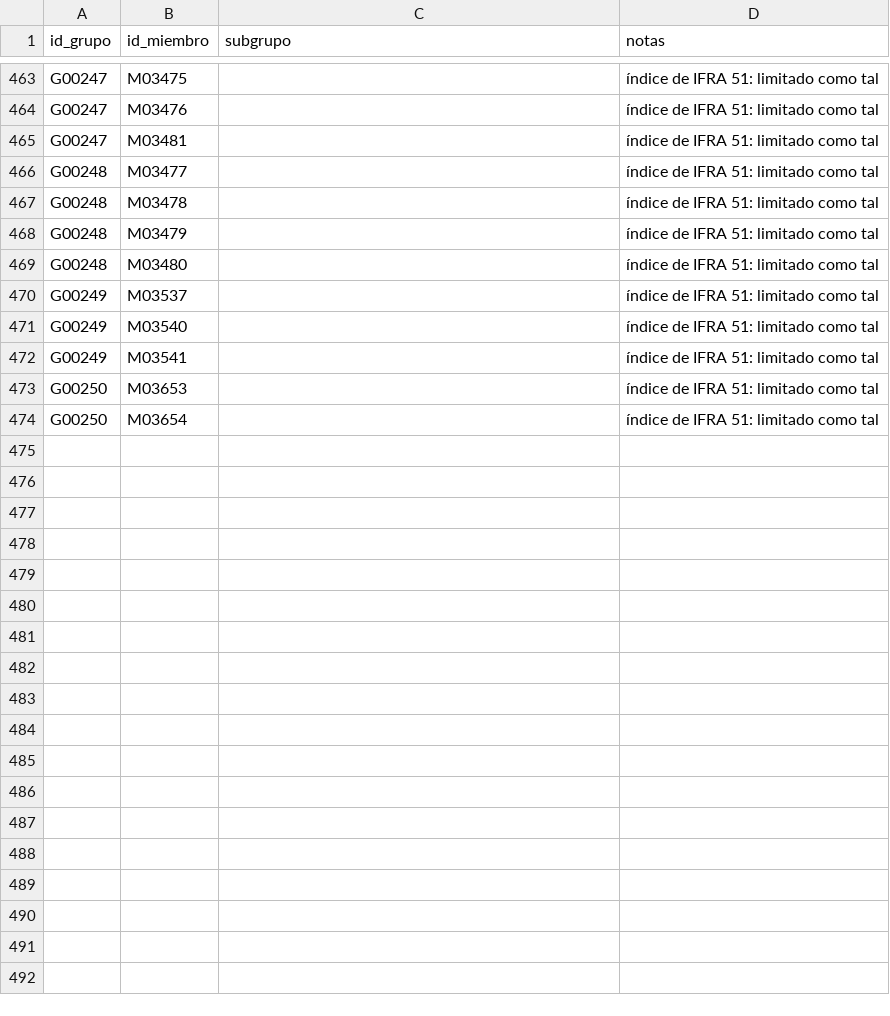
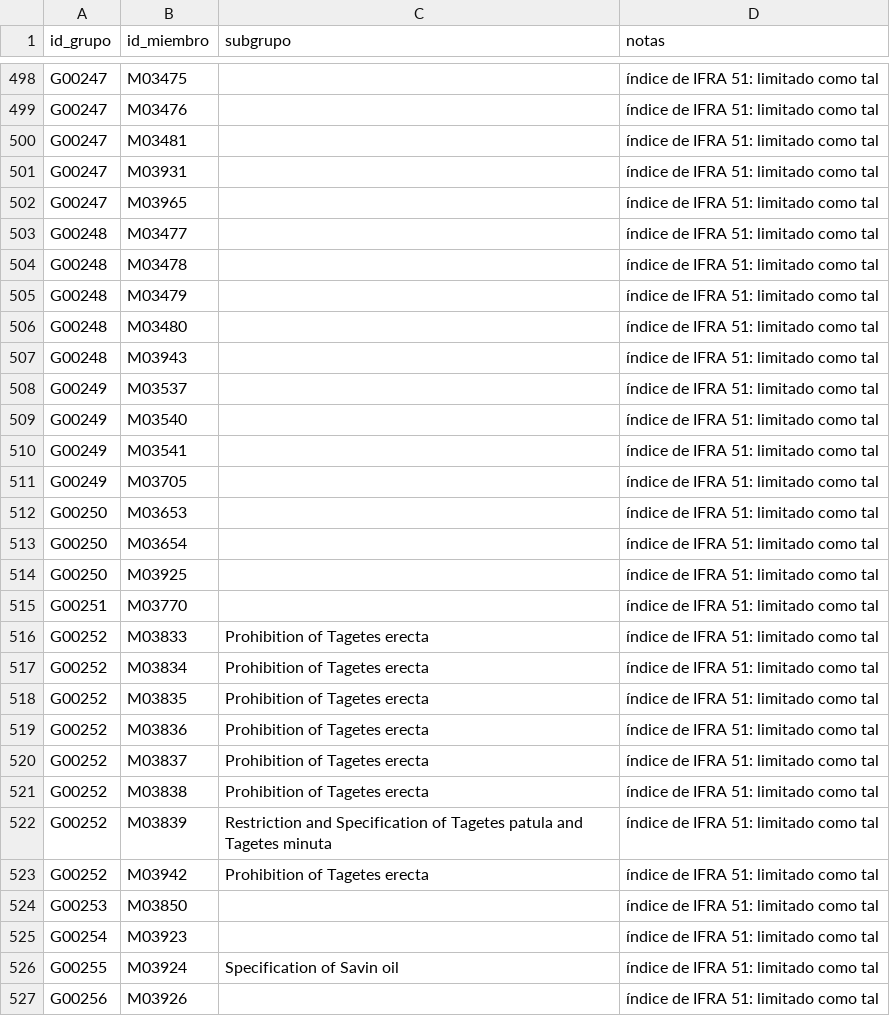
Before and after one commit to smortenax/perfumeria-app, a CSV file: datos/v2/grupo-miembros.csv, drawn as a sheet; only a part is shown, gaps mark what is left out; the diff covers the shown part only; the diff names each change by its address in the sheet, - before the commit and + after, or states it on an @@ line.

```diff
--- a/datos/v2/grupo-miembros.csv
+++ b/datos/v2/grupo-miembros.csv
+row 501: G00247 | M03931 |  | índice de IFRA 51: limitado como tal
+row 502: G00247 | M03965 |  | índice de IFRA 51: limitado como tal
+row 507: G00248 | M03943 |  | índice de IFRA 51: limitado como tal
+row 511: G00249 | M03705 |  | índice de IFRA 51: limitado como tal
+row 514: G00250 | M03925 |  | índice de IFRA 51: limitado como tal
+row 515: G00251 | M03770 |  | índice de IFRA 51: limitado como tal
+row 516: G00252 | M03833 | Prohibition of Tagetes erecta | índice de IFRA 51: limitado como tal
+row 517: G00252 | M03834 | Prohibition of Tagetes erecta | índice de IFRA 51: limitado como tal
+row 518: G00252 | M03835 | Prohibition of Tagetes erecta | índice de IFRA 51: limitado como tal
+row 519: G00252 | M03836 | Prohibition of Tagetes erecta | índice de IFRA 51: limitado como tal
+row 520: G00252 | M03837 | Prohibition of Tagetes erecta | índice de IFRA 51: limitado como tal
+row 521: G00252 | M03838 | Prohibition of Tagetes erecta | índice de IFRA 51: limitado como tal
+row 522: G00252 | M03839 | Restriction and Specification of Tagetes patula and Tagetes minuta | índice de IFRA 51: limitado como tal
+row 523: G00252 | M03942 | Prohibition of Tagetes erecta | índice de IFRA 51: limitado como tal
+row 524: G00253 | M03850 |  | índice de IFRA 51: limitado como tal
+row 525: G00254 | M03923 |  | índice de IFRA 51: limitado como tal
+row 526: G00255 | M03924 | Specification of Savin oil | índice de IFRA 51: limitado como tal
+row 527: G00256 | M03926 |  | índice de IFRA 51: limitado como tal
```
Also changed, not shown: 41 added rows elsewhere in this file, datos/v2/grupos.csv, 9 other files.
